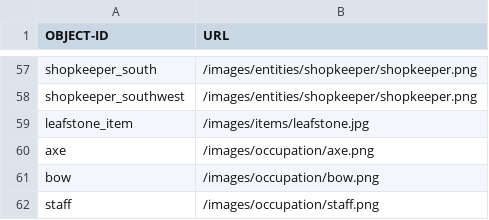
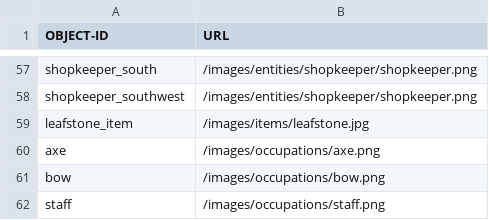
Before and after one commit to OopsIDidItAgain/RPG_Iter2, a CSV file: app/src/main/resources/assets/ImageIDsAndPaths.csv, drawn as a sheet; only a part is shown, gaps mark what is left out.

Commit message:
Image stuff.

```diff
--- a/app/src/main/resources/assets/ImageIDsAndPaths.csv
+++ b/app/src/main/resources/assets/ImageIDsAndPaths.csv
@@ -59,4 +59,4 @@ shopkeeper_southwest,/images/entities/shopkeeper/shopkeeper.png
 leafstone_item,/images/items/leafstone.jpg
-axe,/images/occupation/axe.png
-bow,/images/occupation/bow.png
-staff,/images/occupation/staff.png
+axe,/images/occupations/axe.png
+bow,/images/occupations/bow.png
+staff,/images/occupations/staff.png
```
Also changed, not shown: 3 other files.
